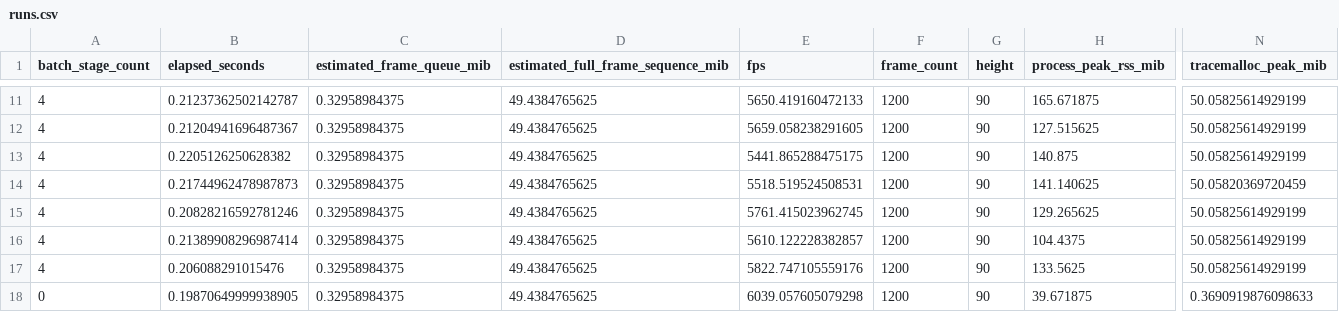
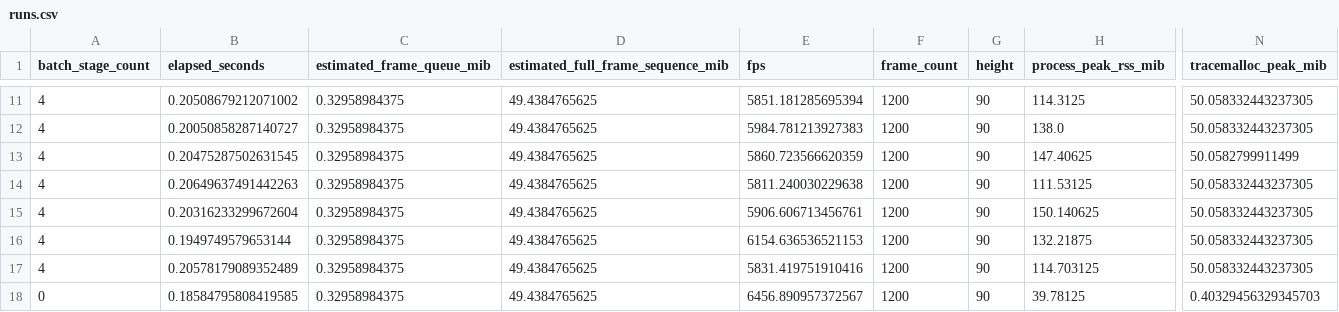
Before and after one commit to NoNamedeo/SEF, a CSV file: benchmarks/results/framework_overhead/runs.csv, drawn as a sheet; only a part is shown, gaps mark what is left out; the diff covers the shown part only; the diff names each change by its address in the sheet, - before the commit and + after, or states it on an @@ line.

```diff
--- a/benchmarks/results/framework_overhead/runs.csv
+++ b/benchmarks/results/framework_overhead/runs.csv
-B11 (elapsed_seconds): 0.21237362502142787
+B11 (elapsed_seconds): 0.20508679212071002
-E11 (fps): 5650.419160472133
+E11 (fps): 5851.181285695394
-H11 (process_peak_rss_mib): 165.671875
+H11 (process_peak_rss_mib): 114.3125
-N11:N12 (tracemalloc_peak_mib): 50.05825614929199
+N11:N12 (tracemalloc_peak_mib): 50.058332443237305
-B12 (elapsed_seconds): 0.21204941696487367
+B12 (elapsed_seconds): 0.20050858287140727
-E12 (fps): 5659.058238291605
+E12 (fps): 5984.781213927383
-H12 (process_peak_rss_mib): 127.515625
+H12 (process_peak_rss_mib): 138.0
-B13 (elapsed_seconds): 0.2205126250628382
+B13 (elapsed_seconds): 0.20475287502631545
-E13 (fps): 5441.865288475175
+E13 (fps): 5860.723566620359
-H13 (process_peak_rss_mib): 140.875
+H13 (process_peak_rss_mib): 147.40625
-N13 (tracemalloc_peak_mib): 50.05825614929199
+N13 (tracemalloc_peak_mib): 50.0582799911499
-B14 (elapsed_seconds): 0.21744962478987873
+B14 (elapsed_seconds): 0.20649637491442263
-E14 (fps): 5518.519524508531
+E14 (fps): 5811.240030229638
-H14 (process_peak_rss_mib): 141.140625
+H14 (process_peak_rss_mib): 111.53125
-N14 (tracemalloc_peak_mib): 50.05820369720459
+N14 (tracemalloc_peak_mib): 50.058332443237305
-B15 (elapsed_seconds): 0.20828216592781246
+B15 (elapsed_seconds): 0.20316233299672604
-E15 (fps): 5761.415023962745
+E15 (fps): 5906.606713456761
-H15 (process_peak_rss_mib): 129.265625
+H15 (process_peak_rss_mib): 150.140625
-N15:N17 (tracemalloc_peak_mib): 50.05825614929199
+N15:N17 (tracemalloc_peak_mib): 50.058332443237305
-B16 (elapsed_seconds): 0.21389908296987414
+B16 (elapsed_seconds): 0.1949749579653144
-E16 (fps): 5610.122228382857
+E16 (fps): 6154.636536521153
-H16 (process_peak_rss_mib): 104.4375
+H16 (process_peak_rss_mib): 132.21875
-B17 (elapsed_seconds): 0.206088291015476
+B17 (elapsed_seconds): 0.20578179089352489
-E17 (fps): 5822.747105559176
+E17 (fps): 5831.419751910416
-H17 (process_peak_rss_mib): 133.5625
+H17 (process_peak_rss_mib): 114.703125
-B18 (elapsed_seconds): 0.19870649999938905
+B18 (elapsed_seconds): 0.18584795808419585
-E18 (fps): 6039.057605079298
+E18 (fps): 6456.890957372567
-H18 (process_peak_rss_mib): 39.671875
+H18 (process_peak_rss_mib): 39.78125
-N18 (tracemalloc_peak_mib): 0.3690919876098633
+N18 (tracemalloc_peak_mib): 0.40329456329345703
```
Also changed, not shown: 64 edited cells elsewhere in this file, benchmarks/results/framework_overhead/summary.csv, 23 other files.
